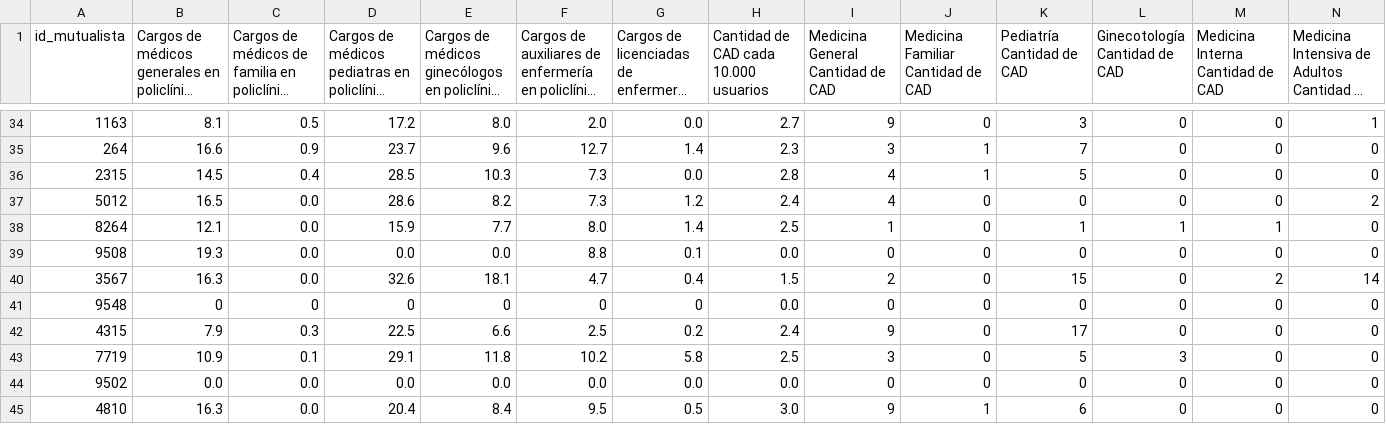
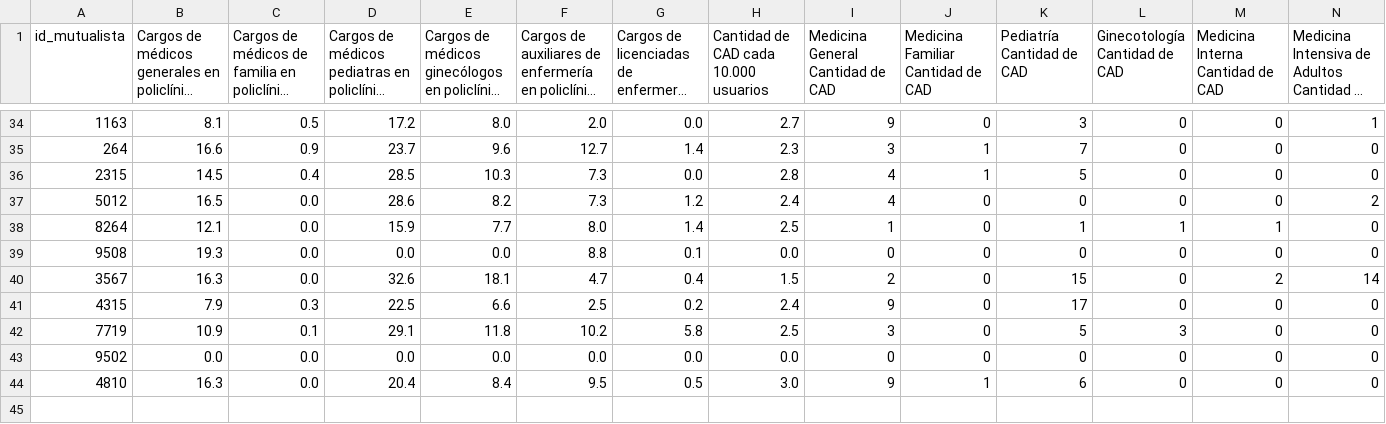
Before and after one commit to datauy/ATuServicio, a CSV file: db/data/2016/rrhh.csv, drawn as a sheet; only a part is shown, gaps mark what is left out; long unchanged cells end in …; rows hold the shown columns only; the diff names each change by its address in the sheet, - before the commit and + after, or states it on an @@ line.

```diff
--- a/db/data/2016/rrhh.csv
+++ b/db/data/2016/rrhh.csv
-row 41: 9548 | 0 | 0 | 0 | 0 | 0 | 0 | 0.0 | 0 | 0 | 0 | 0 | 0 | 0
```
Also changed, not shown: db/data/2016/satisfaccion_derechos.csv.
